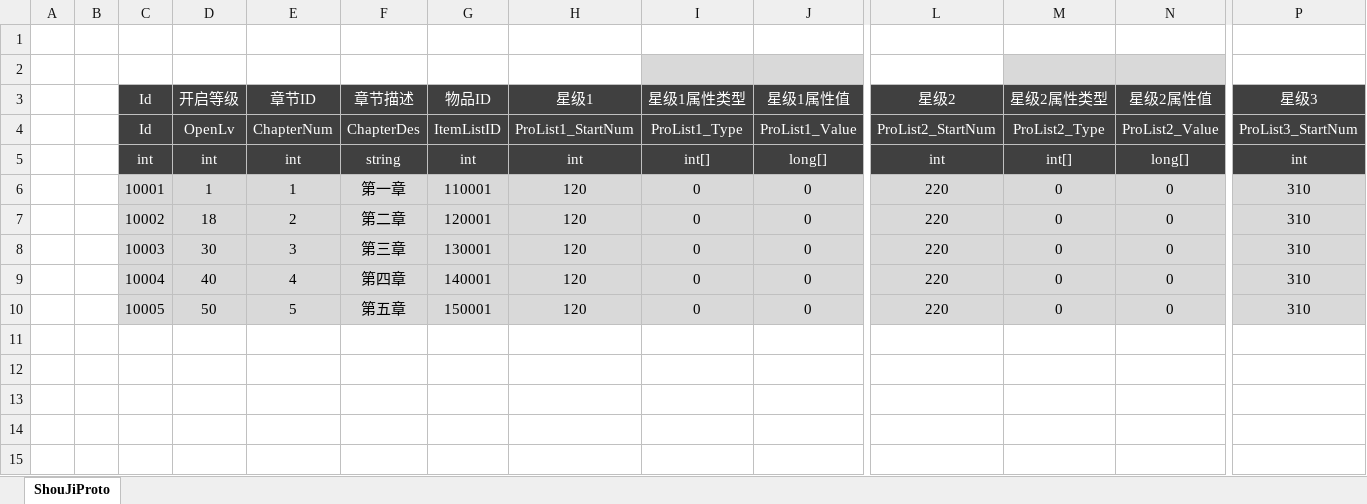
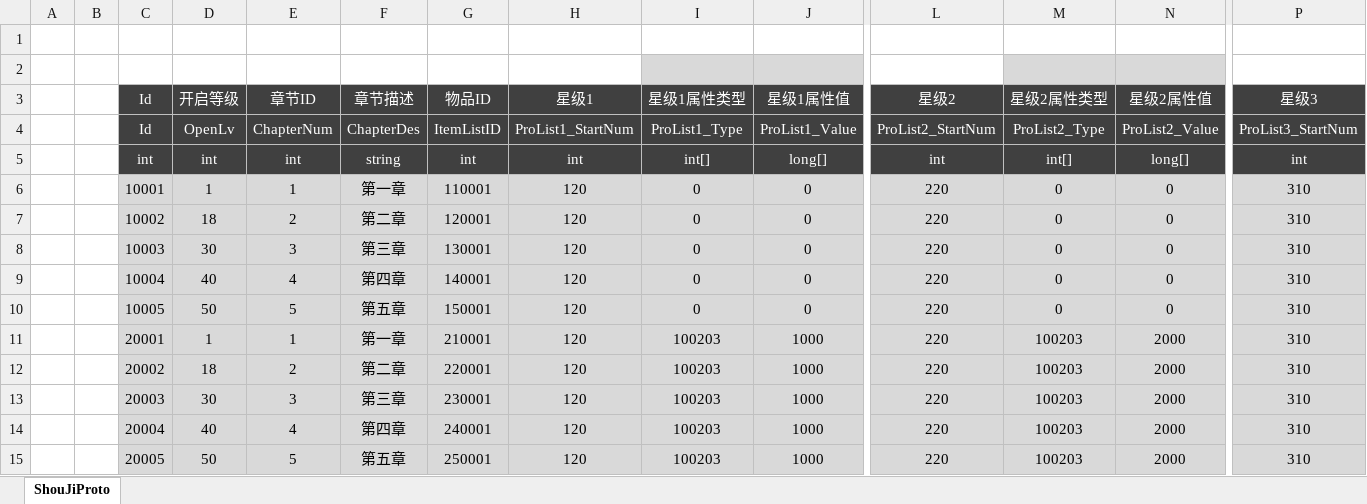
Before and after one commit to csyinghuochong/mengjing, an Excel workbook: Unity/Assets/Config/Excel/ShouJiConfig.xlsx, sheet ShouJiProto, drawn as a sheet; only a part is shown, gaps mark what is left out; values as stored, in another font and other column widths than the file's, no borders; rows hold the shown columns only; the diff names each change by its address in the sheet, - before the commit and + after, or states it on an @@ line.

```diff
--- a/Unity/Assets/Config/Excel/ShouJiConfig.xlsx (sheet ShouJiProto)
+++ b/Unity/Assets/Config/Excel/ShouJiConfig.xlsx (sheet ShouJiProto)
+row 11:  |  | 20001 | 1 | 1 | 第一章 | 210001 | 120 | 100203 | 1000 | 220 | 100203 | 2000 | 310
+row 12:  |  | 20002 | 18 | 2 | 第二章 | 220001 | 120 | 100203 | 1000 | 220 | 100203 | 2000 | 310
+row 13:  |  | 20003 | 30 | 3 | 第三章 | 230001 | 120 | 100203 | 1000 | 220 | 100203 | 2000 | 310
+row 14:  |  | 20004 | 40 | 4 | 第四章 | 240001 | 120 | 100203 | 1000 | 220 | 100203 | 2000 | 310
+row 15:  |  | 20005 | 50 | 5 | 第五章 | 250001 | 120 | 100203 | 1000 | 220 | 100203 | 2000 | 310
```
Also changed, not shown: Unity/Assets/Config/Excel/ShouJiItemConfig.xlsx, 31 other files.
